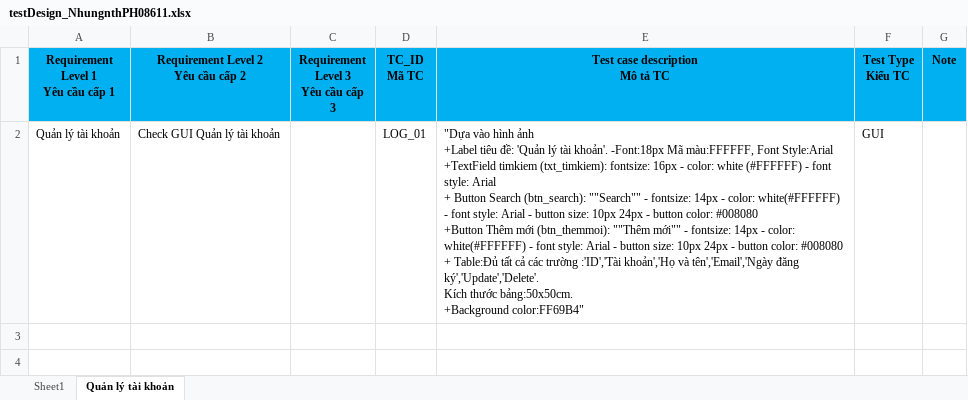
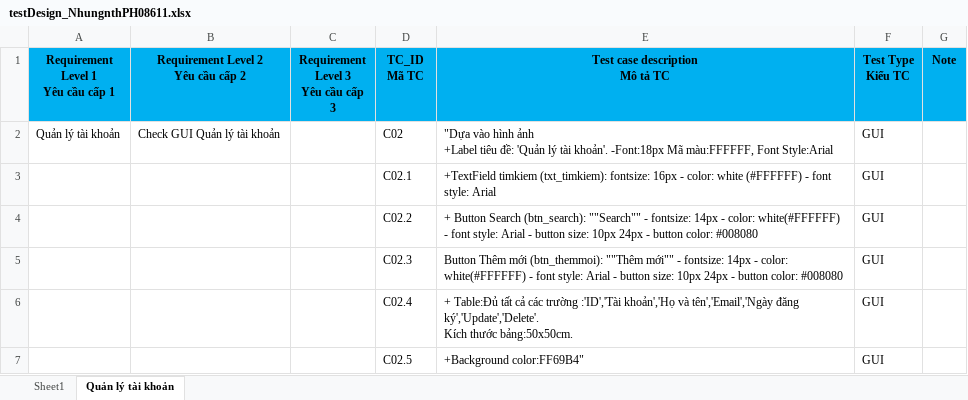
Before and after one commit to sowngl123S/Nhom3-pt14304-ud, an Excel workbook: 2.Test/testDesign_NhungnthPH08611.xlsx, sheet Quản lý tài khoản, drawn as a sheet; values as stored, in another font and other column widths than the file's, no borders; ↵ is a line break in a cell; the diff names each change by its address in the sheet, - before the commit and + after, or states it on an @@ line.

```diff
--- a/2.Test/testDesign_NhungnthPH08611.xlsx (sheet Quản lý tài khoản)
+++ b/2.Test/testDesign_NhungnthPH08611.xlsx (sheet Quản lý tài khoản)
-D2 (TC_ID Mã TC): LOG_01
+D2 (TC_ID Mã TC): C02
-E2 (Test case description Mô tả TC): …Font Style:Arial ↵ +TextField timkiem (txt_timkiem): fontsize: 16px - color: white (#FFFFFF) - font style: Arial ↵ + Button Search (btn_search): ""Search"" - fontsize: 14px - color: white(#FFFFFF) - font style: Arial - button size: 10px 24px - button color: #008080 ↵ +Button Thêm mới (btn_themmoi): ""Thêm mới"" - fontsize: 14px - color: white(#FFFFFF) - font style: Arial - button size: 10px 24px - button color: #008080 ↵ + Table:Đủ tất cả các trường :'ID','Tài khoản','Họ và tên','Email','Ngày đăng ký','Update','Delete'. ↵ Kích thước bảng:50x50cm. ↵ +Background color:FF69B4"
+E2 (Test case description Mô tả TC): …Font Style:Arial
+row 3:  |  |  | C02.1 | +TextField timkiem (txt_timkiem): fontsize: 16px - color: white (#FFFFFF) - font style: Arial | GUI
+row 4:  |  |  | C02.2 | + Button Search (btn_search): ""Search"" - fontsize: 14px - color: white(#FFFFFF) - font style: Arial - button size: 10px 24px - button color: #008080 | GUI
+row 5:  |  |  | C02.3 | Button Thêm mới (btn_themmoi): ""Thêm mới"" - fontsize: 14px - color: white(#FFFFFF) - font style: Arial - button size: 10px 24px - button color: #008080 | GUI
+row 6:  |  |  | C02.4 | + Table:Đủ tất cả các trường :'ID','Tài khoản','Họ và tên','Email','Ngày đăng ký','Update','Delete'. ↵ Kích thước bảng:50x50cm. | GUI
+row 7:  |  |  | C02.5 | +Background color:FF69B4" | GUI
```
Also changed, not shown: 2.Test/TestCase.xlsx.
